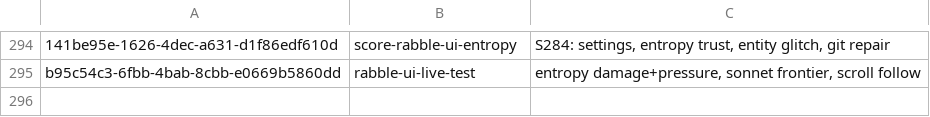
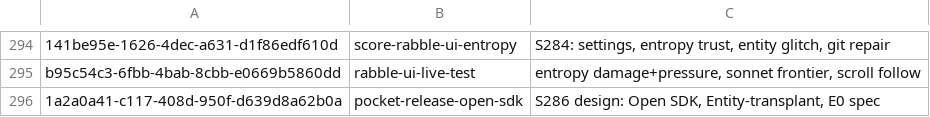
Before and after one commit to RaBbLE-Collective/RaBbLE-Grimoire, a TSV file: log/token-ledger.tsv, drawn as a sheet; only a part is shown, gaps mark what is left out; the diff names each change by its address in the sheet, - before the commit and + after, or states it on an @@ line.

Commit message:
transcribe ~ archivist >> S286 LATEST + token breadcrumb // %S286_RELEASE%

```diff
--- a/log/token-ledger.tsv
+++ b/log/token-ledger.tsv
+row 296: 1a2a0a41-c117-408d-950f-d639d8a62b0a | pocket-release-open-sdk | S286 design: Open SDK, Entity-transplant, E0 spec
```
Also changed, not shown: 1 other file.
